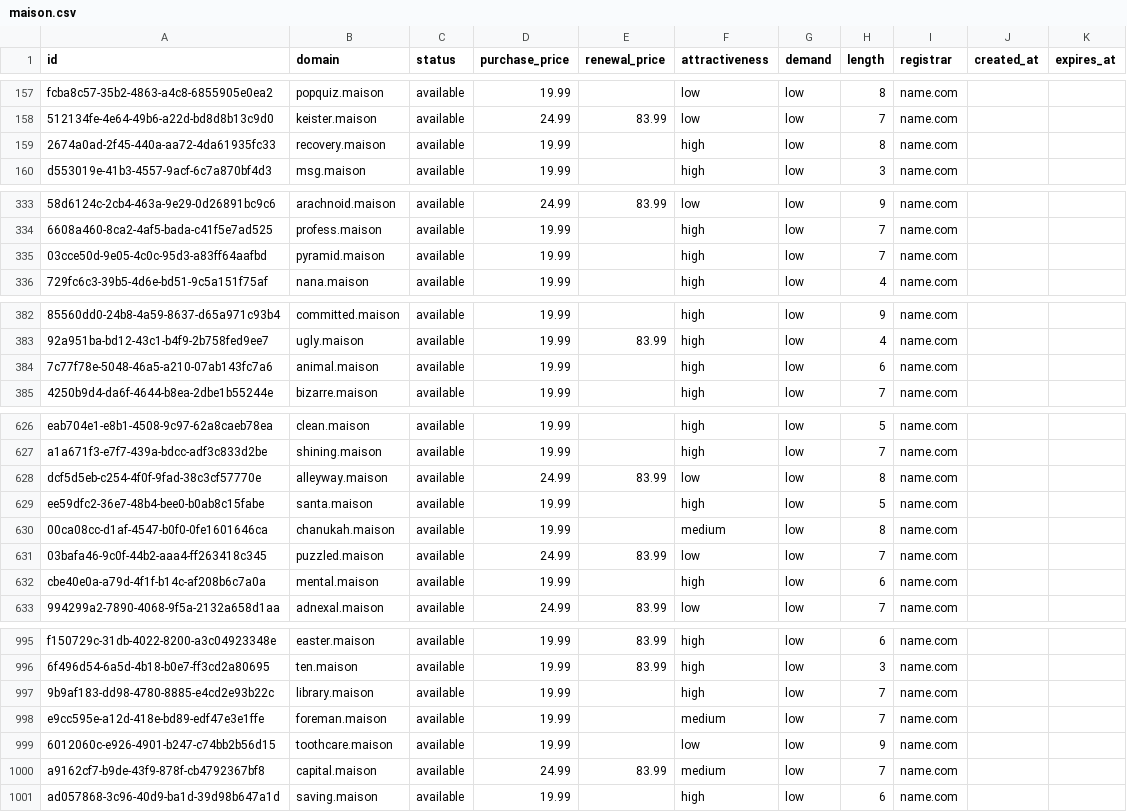
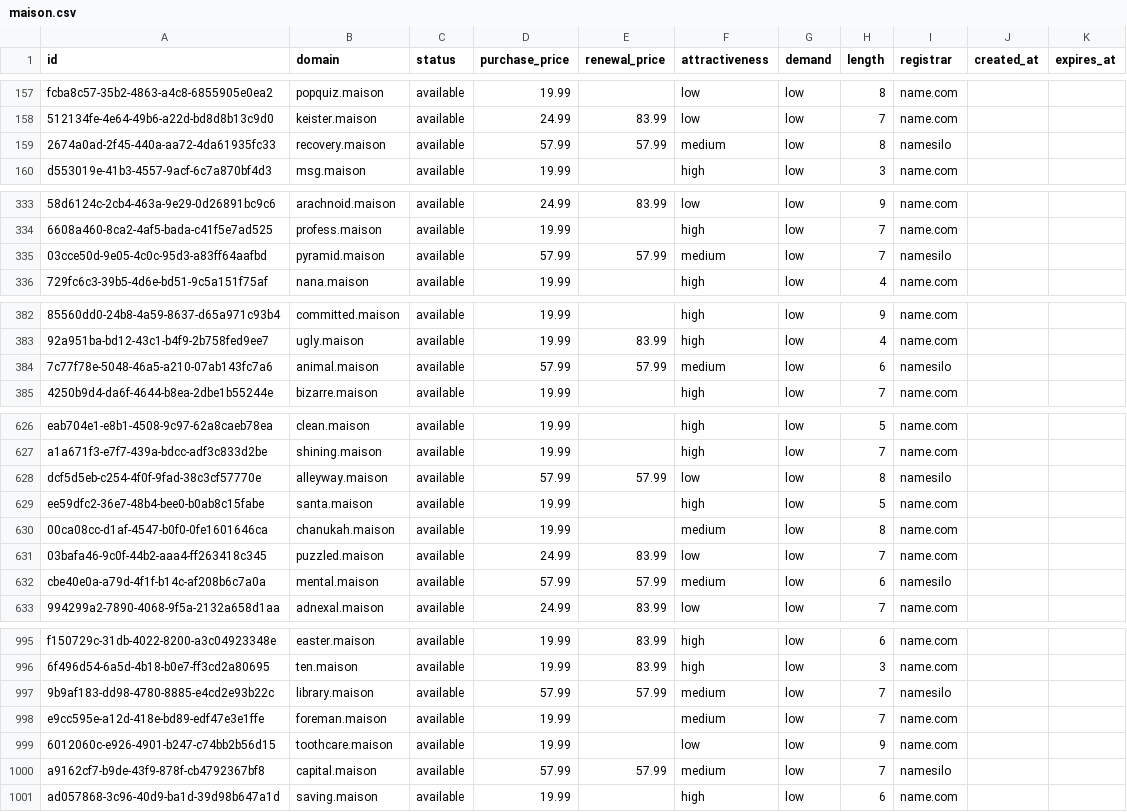
Before and after one commit to UniqueDomains/maison-oneword-domains, a CSV file: maison.csv, drawn as a sheet; only a part is shown, gaps mark what is left out; the diff covers the shown part only; the diff names each change by its address in the sheet, - before the commit and + after, or states it on an @@ line.

Commit message:
Domains update

```diff
--- a/maison.csv
+++ b/maison.csv
-D159 (purchase_price): 19.99
+D159 (purchase_price): 57.99
-E159 (renewal_price): (empty)
+E159 (renewal_price): 57.99
-F159 (attractiveness): high
+F159 (attractiveness): medium
-I159 (registrar): name.com
+I159 (registrar): namesilo
-D335 (purchase_price): 19.99
+D335 (purchase_price): 57.99
-E335 (renewal_price): (empty)
+E335 (renewal_price): 57.99
-F335 (attractiveness): high
+F335 (attractiveness): medium
-I335 (registrar): name.com
+I335 (registrar): namesilo
-D384 (purchase_price): 19.99
+D384 (purchase_price): 57.99
-E384 (renewal_price): (empty)
+E384 (renewal_price): 57.99
-F384 (attractiveness): high
+F384 (attractiveness): medium
-I384 (registrar): name.com
+I384 (registrar): namesilo
-D628 (purchase_price): 24.99
+D628 (purchase_price): 57.99
-E628 (renewal_price): 83.99
+E628 (renewal_price): 57.99
-I628 (registrar): name.com
+I628 (registrar): namesilo
-D632 (purchase_price): 19.99
+D632 (purchase_price): 57.99
-E632 (renewal_price): (empty)
+E632 (renewal_price): 57.99
-F632 (attractiveness): high
+F632 (attractiveness): medium
-I632 (registrar): name.com
+I632 (registrar): namesilo
-D997 (purchase_price): 19.99
+D997 (purchase_price): 57.99
-E997 (renewal_price): (empty)
+E997 (renewal_price): 57.99
-F997 (attractiveness): high
+F997 (attractiveness): medium
-I997 (registrar): name.com
+I997 (registrar): namesilo
-D1000 (purchase_price): 24.99
+D1000 (purchase_price): 57.99
-E1000 (renewal_price): 83.99
+E1000 (renewal_price): 57.99
-I1000 (registrar): name.com
+I1000 (registrar): namesilo
```
Also changed, not shown: 12 edited cells elsewhere in this file, 4 other files.
